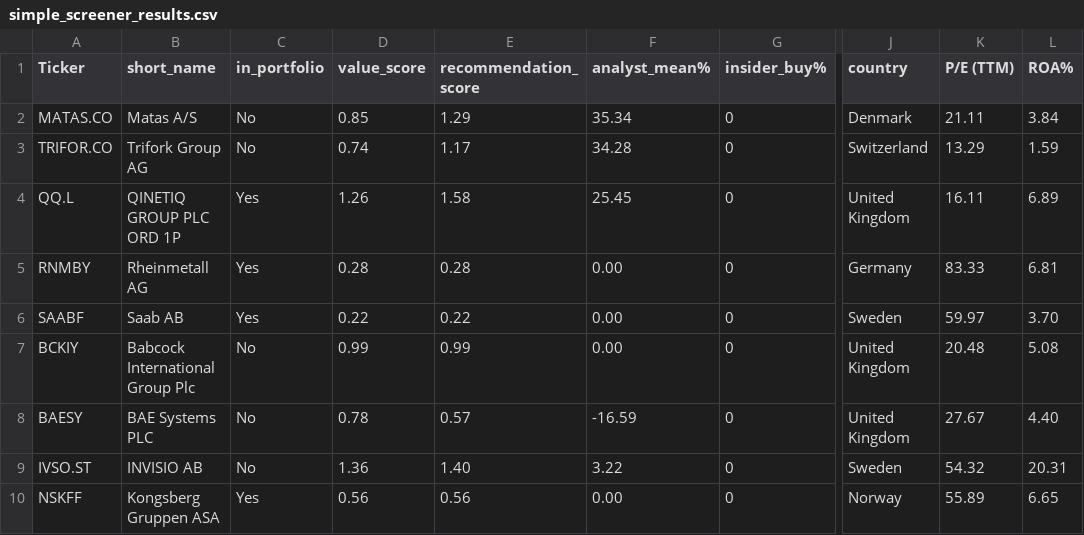
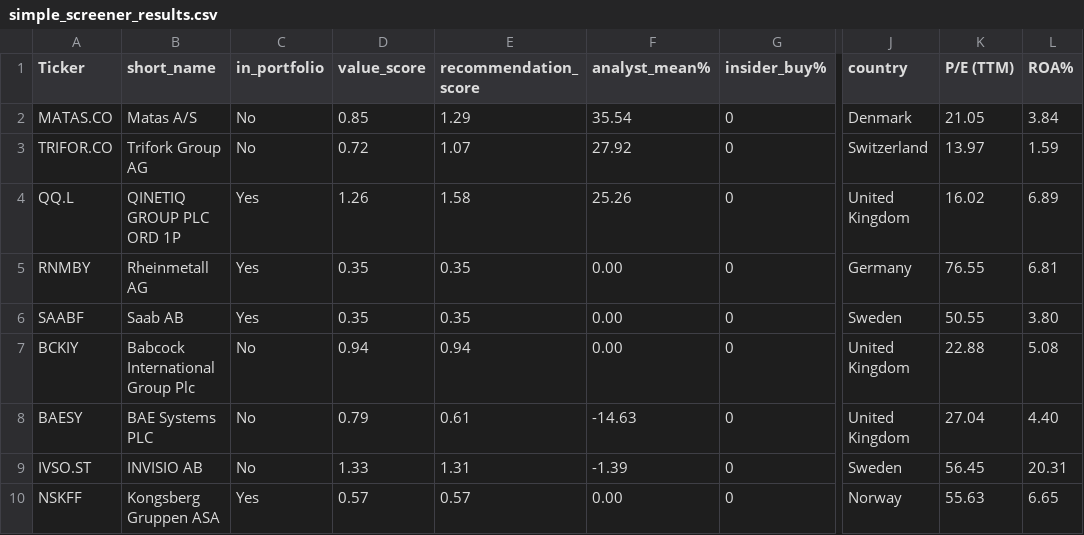
Before and after one commit to P1N60/Uni, a CSV file: VS-Code/Side-Projects/money_printer/data/simple_screener_results.csv, drawn as a sheet; only a part is shown, gaps mark what is left out; the diff covers the shown part only; the diff names each change by its address in the sheet, - before the commit and + after, or states it on an @@ line.

Commit message:
Update owned_tickers and simple_screener_results with new data entries and adjusted values

```diff
--- a/VS-Code/Side-Projects/money_printer/data/simple_screener_results.csv
+++ b/VS-Code/Side-Projects/money_printer/data/simple_screener_results.csv
-F2 (analyst_mean%): 35.34
+F2 (analyst_mean%): 35.54
-K2 (P/E (TTM)): 21.11
+K2 (P/E (TTM)): 21.05
-D3 (value_score): 0.74
+D3 (value_score): 0.72
-E3 (recommendation_score): 1.17
+E3 (recommendation_score): 1.07
-F3 (analyst_mean%): 34.28
+F3 (analyst_mean%): 27.92
-K3 (P/E (TTM)): 13.29
+K3 (P/E (TTM)): 13.97
-F4 (analyst_mean%): 25.45
+F4 (analyst_mean%): 25.26
-K4 (P/E (TTM)): 16.11
+K4 (P/E (TTM)): 16.02
-D5 (value_score): 0.28
+D5 (value_score): 0.35
-E5 (recommendation_score): 0.28
+E5 (recommendation_score): 0.35
-K5 (P/E (TTM)): 83.33
+K5 (P/E (TTM)): 76.55
-D6 (value_score): 0.22
+D6 (value_score): 0.35
-E6 (recommendation_score): 0.22
+E6 (recommendation_score): 0.35
-K6 (P/E (TTM)): 59.97
+K6 (P/E (TTM)): 50.55
-L6 (ROA%): 3.70
+L6 (ROA%): 3.80
-D7 (value_score): 0.99
+D7 (value_score): 0.94
-E7 (recommendation_score): 0.99
+E7 (recommendation_score): 0.94
-K7 (P/E (TTM)): 20.48
+K7 (P/E (TTM)): 22.88
-D8 (value_score): 0.78
+D8 (value_score): 0.79
-E8 (recommendation_score): 0.57
+E8 (recommendation_score): 0.61
-F8 (analyst_mean%): -16.59
+F8 (analyst_mean%): -14.63
-K8 (P/E (TTM)): 27.67
+K8 (P/E (TTM)): 27.04
-D9 (value_score): 1.36
+D9 (value_score): 1.33
-E9 (recommendation_score): 1.40
+E9 (recommendation_score): 1.31
-F9 (analyst_mean%): 3.22
+F9 (analyst_mean%): -1.39
-K9 (P/E (TTM)): 54.32
+K9 (P/E (TTM)): 56.45
-D10 (value_score): 0.56
+D10 (value_score): 0.57
-E10 (recommendation_score): 0.56
+E10 (recommendation_score): 0.57
-K10 (P/E (TTM)): 55.89
+K10 (P/E (TTM)): 55.63
```
Also changed, not shown: 91 edited cells elsewhere in this file, 1 other file.
